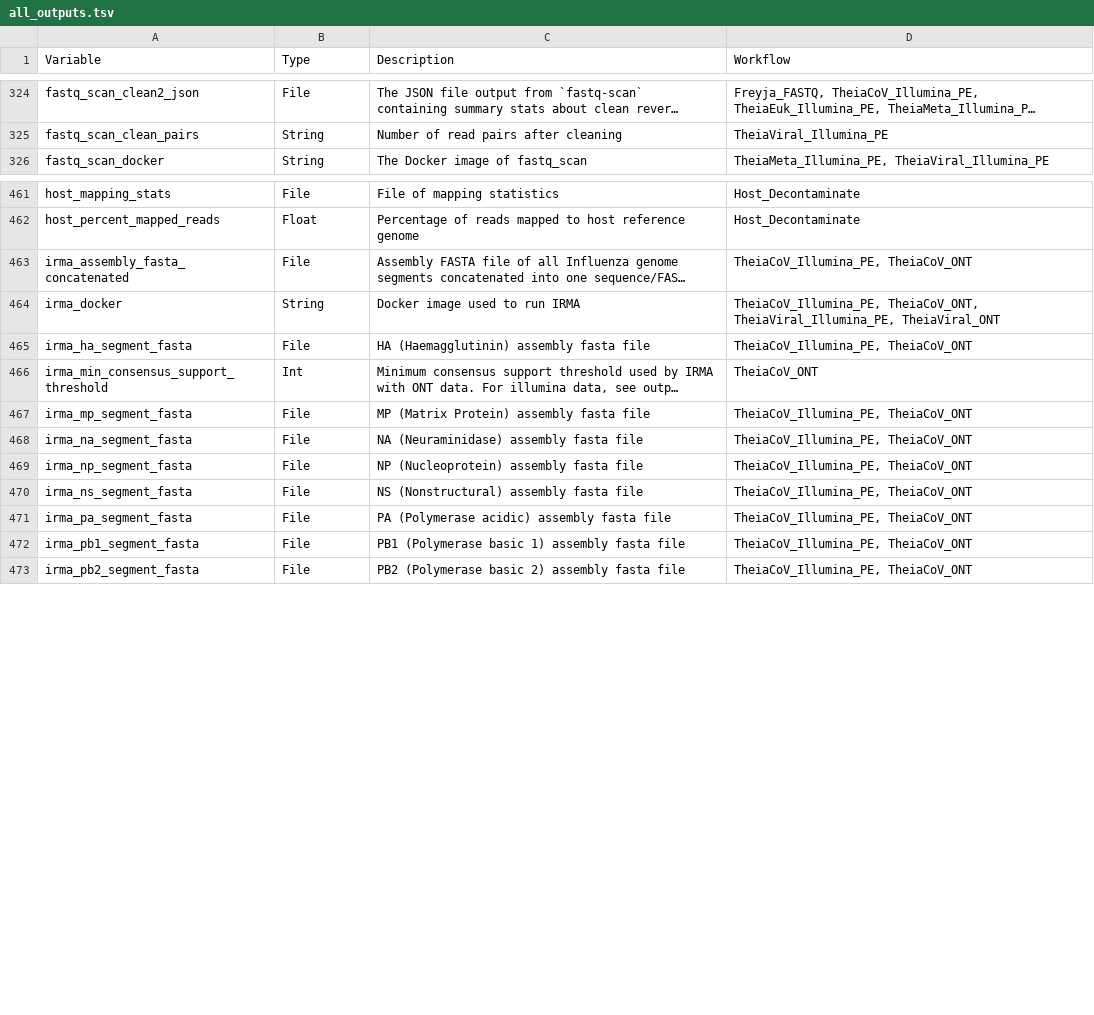
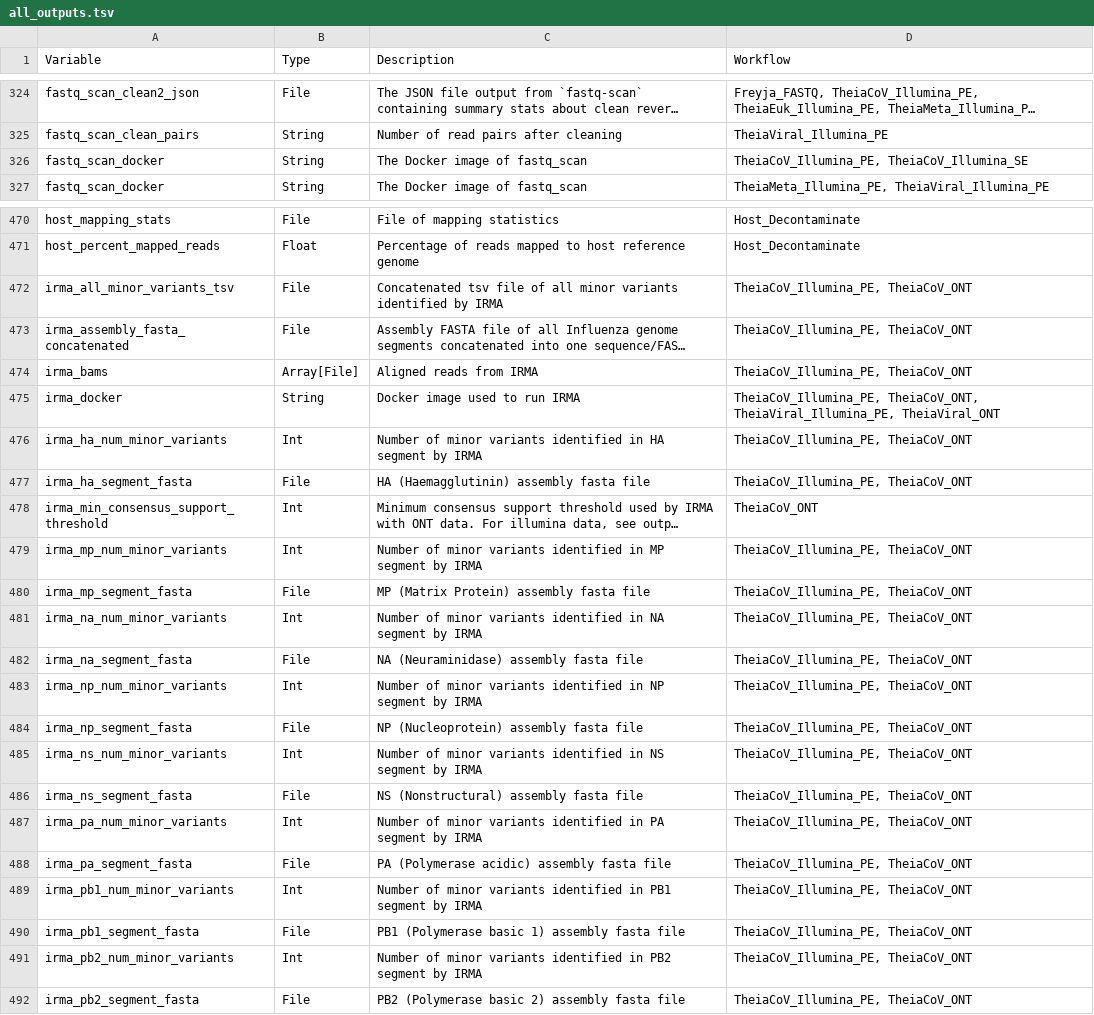
Before and after one commit to theiagen/public_health_bioinformatics, a TSV file: docs/assets/tables/all_outputs.tsv, drawn as a sheet; only a part is shown, gaps mark what is left out; long unchanged cells end in …; the diff covers the shown part only; the diff names each change by its address in the sheet, - before the commit and + after, or states it on an @@ line.

Commit message:
Update all_outputs.tsv docs

```diff
--- a/docs/assets/tables/all_outputs.tsv
+++ b/docs/assets/tables/all_outputs.tsv
+row 326: fastq_scan_docker | String | The Docker image of fastq_scan | TheiaCoV_Illumina_PE, TheiaCoV_Illumina_SE
+row 472: irma_all_minor_variants_tsv | File | Concatenated tsv file of all minor variants identified by IRMA | TheiaCoV_Illumina_PE, TheiaCoV_ONT
+row 474: irma_bams | Array[File] | Aligned reads from IRMA | TheiaCoV_Illumina_PE, TheiaCoV_ONT
+row 476: irma_ha_num_minor_variants | Int | Number of minor variants identified in HA segment by IRMA | TheiaCoV_Illumina_PE, TheiaCoV_ONT
+row 479: irma_mp_num_minor_variants | Int | Number of minor variants identified in MP segment by IRMA | TheiaCoV_Illumina_PE, TheiaCoV_ONT
+row 481: irma_na_num_minor_variants | Int | Number of minor variants identified in NA segment by IRMA | TheiaCoV_Illumina_PE, TheiaCoV_ONT
+row 483: irma_np_num_minor_variants | Int | Number of minor variants identified in NP segment by IRMA | TheiaCoV_Illumina_PE, TheiaCoV_ONT
+row 485: irma_ns_num_minor_variants | Int | Number of minor variants identified in NS segment by IRMA | TheiaCoV_Illumina_PE, TheiaCoV_ONT
+row 487: irma_pa_num_minor_variants | Int | Number of minor variants identified in PA segment by IRMA | TheiaCoV_Illumina_PE, TheiaCoV_ONT
+row 489: irma_pb1_num_minor_variants | Int | Number of minor variants identified in PB1 segment by IRMA | TheiaCoV_Illumina_PE, TheiaCoV_ONT
+row 491: irma_pb2_num_minor_variants | Int | Number of minor variants identified in PB2 segment by IRMA | TheiaCoV_Illumina_PE, TheiaCoV_ONT
```
Also changed, not shown: 8 added rows elsewhere in this file.
